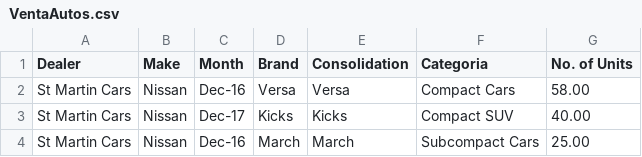
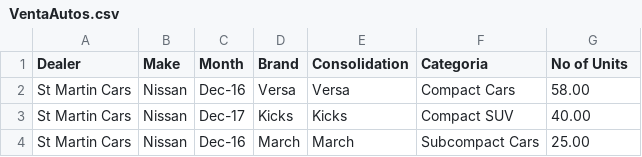
Before and after one commit to ThomyEp/hola, a CSV file: VentaAutos.csv, drawn as a sheet; only a part is shown.

Commit message:
Update VentaAutos.csv

```diff
--- a/VentaAutos.csv
+++ b/VentaAutos.csv
@@ -1,2 +1,2 @@
-Dealer,Make,Month,Brand,Consolidation,Categoria,No. of Units
+Dealer,Make,Month,Brand,Consolidation,Categoria,No of Units
 St Martin Cars,Nissan,Dec-16,Versa,Versa,Compact Cars,58.00
```
